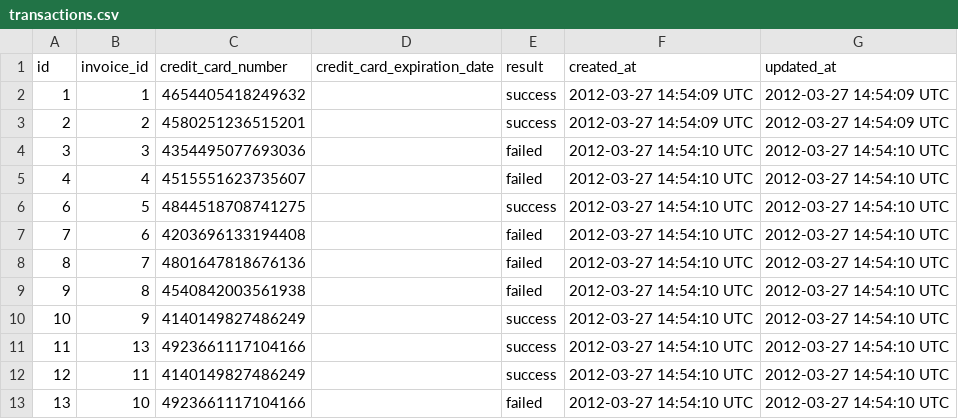
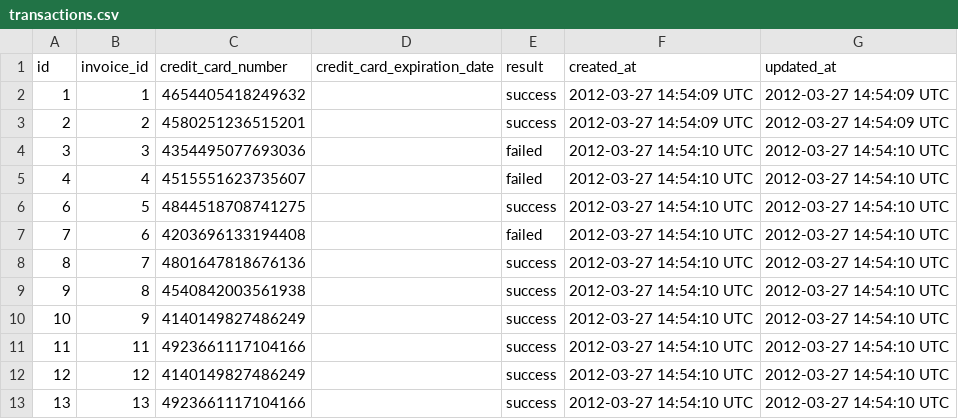
Before and after one commit to jgujgu/sales_engine, a CSV file: fake_data/transactions.csv, drawn as a sheet.

```diff
--- a/fake_data/transactions.csv
+++ b/fake_data/transactions.csv
@@ -7,7 +7,7 @@ id,invoice_id,credit_card_number,credit_card_expiration_date,result,created_at,u
 7,6,4203696133194408,,failed,2012-03-27 14:54:10 UTC,2012-03-27 14:54:10 UTC
-8,7,4801647818676136,,failed,2012-03-27 14:54:10 UTC,2012-03-27 14:54:10 UTC
-9,8,4540842003561938,,failed,2012-03-27 14:54:10 UTC,2012-03-27 14:54:10 UTC
+8,7,4801647818676136,,success,2012-03-27 14:54:10 UTC,2012-03-27 14:54:10 UTC
+9,8,4540842003561938,,success,2012-03-27 14:54:10 UTC,2012-03-27 14:54:10 UTC
 10,9,4140149827486249,,success,2012-03-27 14:54:10 UTC,2012-03-27 14:54:10 UTC
-11,13,4923661117104166,,success,2012-03-27 14:54:10 UTC,2012-03-27 14:54:10 UTC
-12,11,4140149827486249,,success,2012-03-27 14:54:10 UTC,2012-03-27 14:54:10 UTC
-13,10,4923661117104166,,failed,2012-03-27 14:54:10 UTC,2012-03-27 14:54:10 UTC
+11,11,4923661117104166,,success,2012-03-27 14:54:10 UTC,2012-03-27 14:54:10 UTC
+12,12,4140149827486249,,success,2012-03-27 14:54:10 UTC,2012-03-27 14:54:10 UTC
+13,13,4923661117104166,,success,2012-03-27 14:54:10 UTC,2012-03-27 14:54:10 UTC
```
Also changed, not shown: fake_data/invoice_items.csv, fake_data/invoices.csv, 25 other files.
